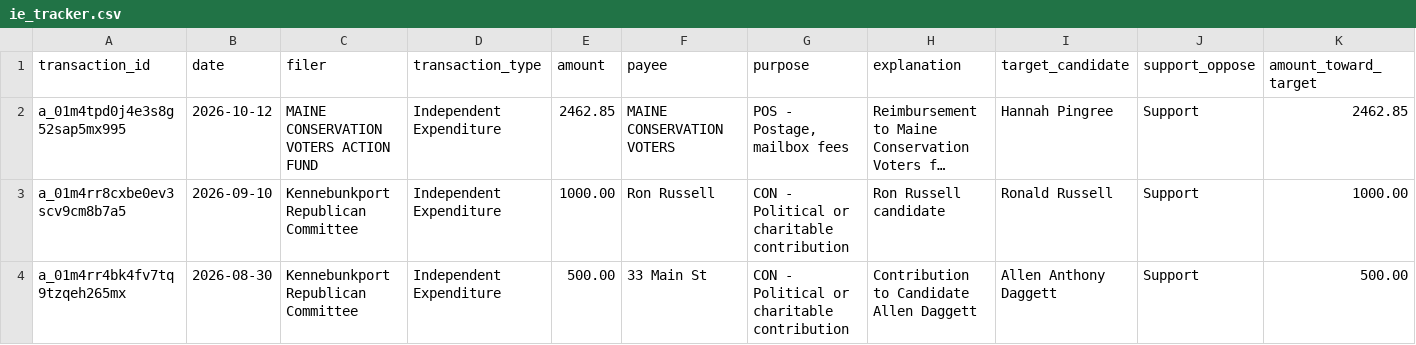
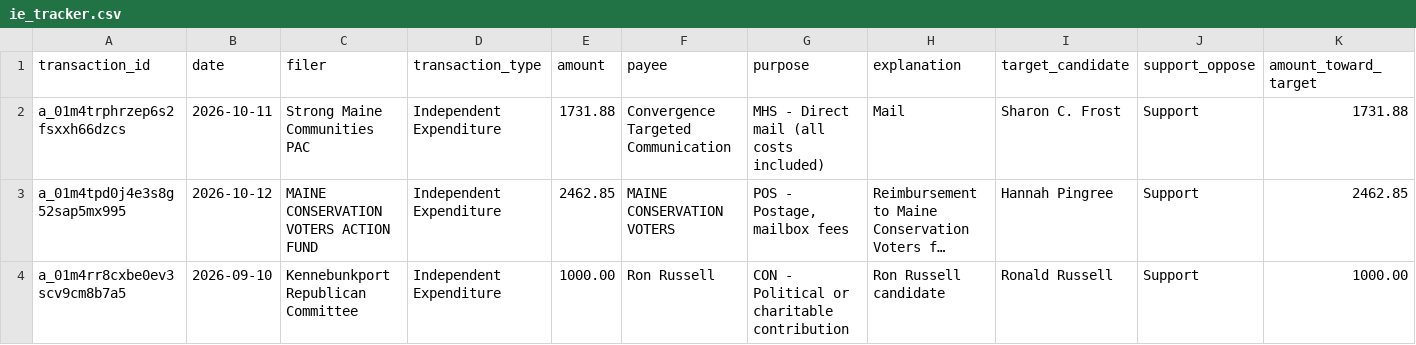
Before and after one commit to wsfp/maine-ie-tracker, a CSV file: ie_tracker.csv, drawn as a sheet; only a part is shown; the shorter side is filled out with more unchanged rows; long unchanged cells end in …; rows hold the shown columns only; the diff names each change by its address in the sheet, - before the commit and + after, or states it on an @@ line.

```diff
--- a/ie_tracker.csv
+++ b/ie_tracker.csv
+row 2: a_01m4trphrzep6s2fsxxh66dzcs | 2026-10-11 | Strong Maine Communities PAC | Independent Expenditure | 1731.88 | Convergence Targeted Communication | MHS - Direct mail (all costs included) | Mail | Sharon C. Frost | Support | 1731.88
```
